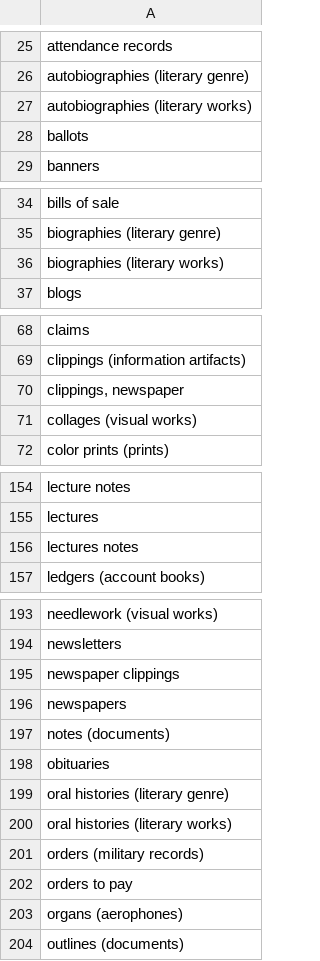
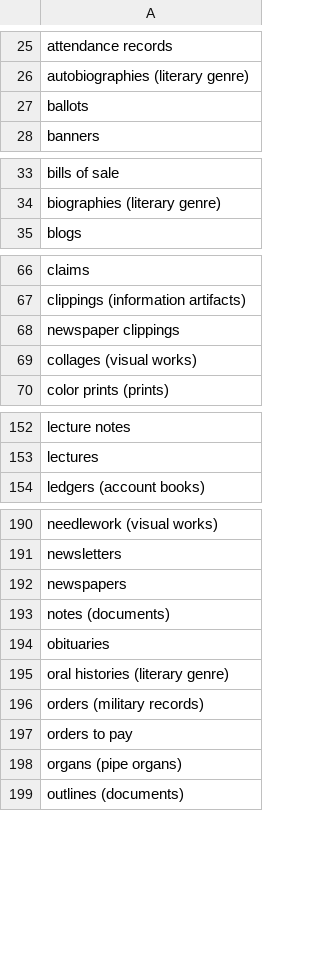
Before and after one commit to uls-mad/islandora_metadata, a CSV file: metadata_templates/genre_aat_values.csv, drawn as a sheet; only a part is shown, gaps mark what is left out; the diff covers the shown part only.

```diff
--- a/metadata_templates/genre_aat_values.csv
+++ b/metadata_templates/genre_aat_values.csv
@@ -26,3 +26,2 @@ attendance records
 autobiographies (literary genre)
-autobiographies (literary works)
 ballots
@@ -35,3 +34,2 @@ bills of sale
 biographies (literary genre)
-biographies (literary works)
 blogs
@@ -69,3 +67,3 @@ claims
 clippings (information artifacts)
-"clippings, newspaper"
+newspaper clippings
 collages (visual works)
@@ -155,3 +153,2 @@ lecture notes
 lectures
-lectures notes
 ledgers (account books)
@@ -194,3 +191,2 @@ needlework (visual works)
 newsletters
-newspaper clippings
 newspapers
@@ -199,6 +195,5 @@ obituaries
 oral histories (literary genre)
-oral histories (literary works)
 orders (military records)
 orders to pay
-organs (aerophones)
+organs (pipe organs)
 outlines (documents)
```
Also changed, not shown: 1 removed row and 1 edited cell elsewhere in this file.
